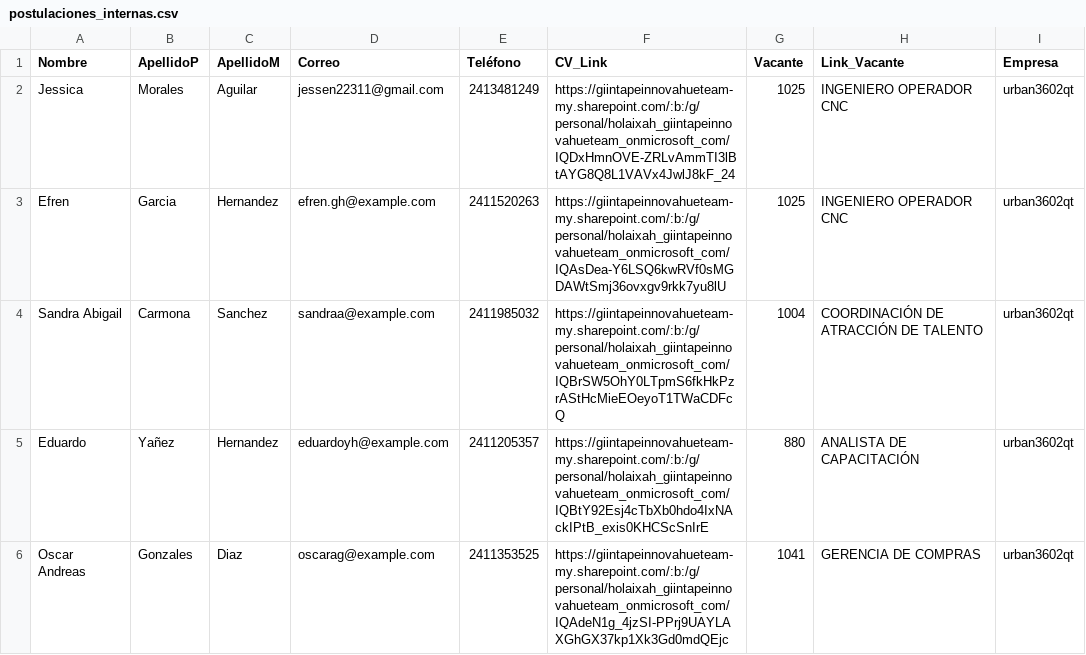
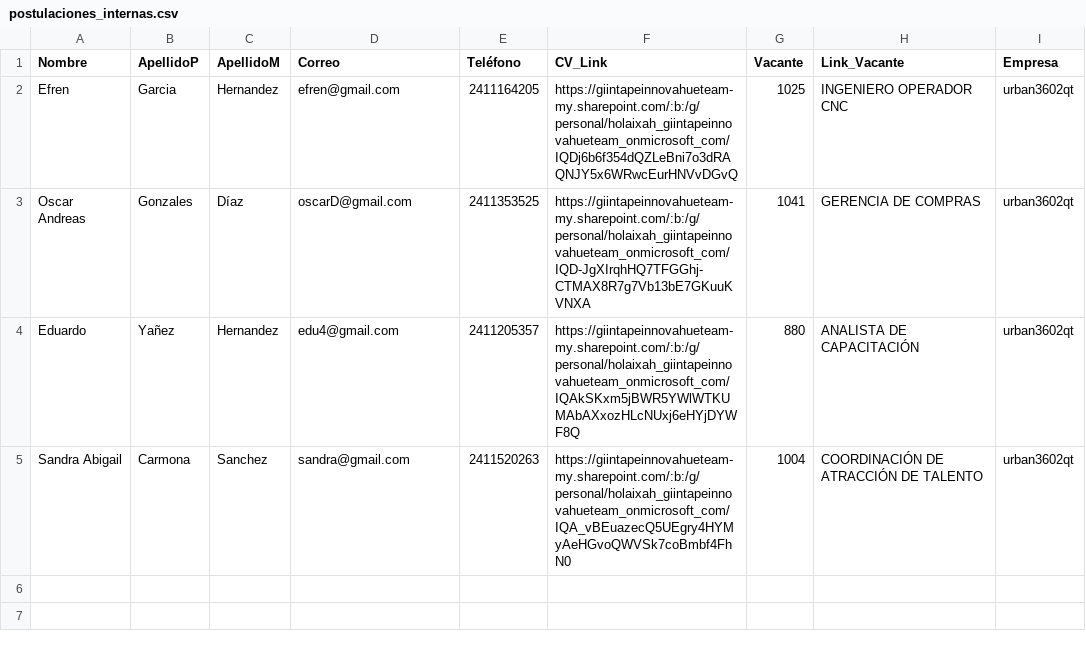
Before and after one commit to CorporativoSar-Projects/Chatbot-AdminCenter, a CSV file: interno/postulaciones_internas.csv, drawn as a sheet.

```diff
--- a/interno/postulaciones_internas.csv
+++ b/interno/postulaciones_internas.csv
@@ -1,6 +1,5 @@
 Nombre,ApellidoP,ApellidoM,Correo,Teléfono,CV_Link,Vacante,Link_Vacante,Empresa
-Jessica,Morales,Aguilar,jessen22311@gmail.com,2413481249,https://giintapeinnovahueteam-my.sharepoint.com/:b:/g/personal/holaixah_giintapeinnovahueteam_onmicrosoft_com/IQDxHmnOVE-ZRLvAmmTI3lBtAYG8Q8L1VAVx4JwlJ8kF_24,1025,"INGENIERO OPERADOR CNC",urban3602qt
-Efren,Garcia,Hernandez,efren.gh@example.com,2411520263,https://giintapeinnovahueteam-my.sharepoint.com/:b:/g/personal/holaixah_giintapeinnovahueteam_onmicrosoft_com/IQAsDea-Y6LSQ6kwRVf0sMGDAWtSmj36ovxgv9rkk7yu8lU,1025,"INGENIERO OPERADOR CNC",urban3602qt
-"Sandra Abigail",Carmona,Sanchez,sandraa@example.com,2411985032,https://giintapeinnovahueteam-my.sharepoint.com/:b:/g/personal/holaixah_giintapeinnovahueteam_onmicrosoft_com/IQBrSW5OhY0LTpmS6fkHkPzrAStHcMieEOeyoT1TWaCDFcQ,1004,"COORDINACIÓN DE ATRACCIÓN DE TALENTO",urban3602qt
-Eduardo,Yañez,Hernandez,eduardoyh@example.com,2411205357,https://giintapeinnovahueteam-my.sharepoint.com/:b:/g/personal/holaixah_giintapeinnovahueteam_onmicrosoft_com/IQBtY92Esj4cTbXb0hdo4IxNAckIPtB_exis0KHCScSnIrE,880,"ANALISTA DE CAPACITACIÓN",urban3602qt
-"Oscar Andreas",Gonzales,Diaz,oscarag@example.com,2411353525,https://giintapeinnovahueteam-my.sharepoint.com/:b:/g/personal/holaixah_giintapeinnovahueteam_onmicrosoft_com/IQAdeN1g_4jzSI-PPrj9UAYLAXGhGX37kp1Xk3Gd0mdQEjc,1041,"GERENCIA DE COMPRAS",urban3602qt
+Efren,Garcia,Hernandez,efren@gmail.com,2411164205,https://giintapeinnovahueteam-my.sharepoint.com/:b:/g/personal/holaixah_giintapeinnovahueteam_onmicrosoft_com/IQDj6b6f354dQZLeBni7o3dRAQNJY5x6WRwcEurHNVvDGvQ,1025,"INGENIERO OPERADOR CNC",urban3602qt
+"Oscar Andreas",Gonzales,Díaz,oscarD@gmail.com,2411353525,https://giintapeinnovahueteam-my.sharepoint.com/:b:/g/personal/holaixah_giintapeinnovahueteam_onmicrosoft_com/IQD-JgXIrqhHQ7TFGGhj-CTMAX8R7g7Vb13bE7GKuuKVNXA,1041,"GERENCIA DE COMPRAS",urban3602qt
+Eduardo,Yañez,Hernandez,edu4@gmail.com,2411205357,https://giintapeinnovahueteam-my.sharepoint.com/:b:/g/personal/holaixah_giintapeinnovahueteam_onmicrosoft_com/IQAkSKxm5jBWR5YWlWTKUMAbAXxozHLcNUxj6eHYjDYWF8Q,880,"ANALISTA DE CAPACITACIÓN",urban3602qt
+"Sandra Abigail",Carmona,Sanchez,sandra@gmail.com,2411520263,https://giintapeinnovahueteam-my.sharepoint.com/:b:/g/personal/holaixah_giintapeinnovahueteam_onmicrosoft_com/IQA_vBEuazecQ5UEgry4HYMyAeHGvoQWVSk7coBmbf4FhN0,1004,"COORDINACIÓN DE ATRACCIÓN DE TALENTO",urban3602qt
```
Also changed, not shown: 29 other files.
